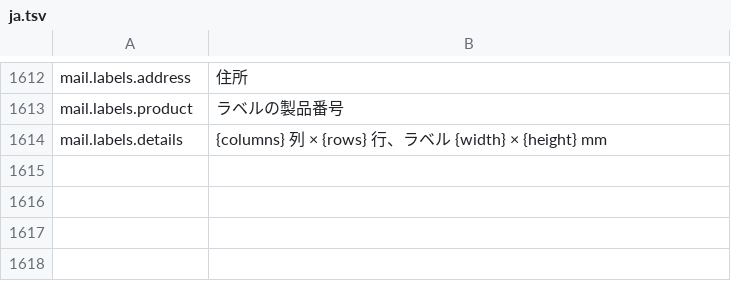
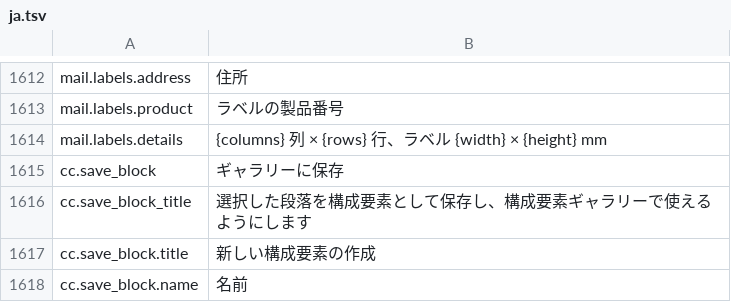
Before and after one commit to jade-rs/jade-office, a TSV file: crates/jade-gpui-app/i18n/ja.tsv, drawn as a sheet; only a part is shown, gaps mark what is left out.

```diff
--- a/crates/jade-gpui-app/i18n/ja.tsv
+++ b/crates/jade-gpui-app/i18n/ja.tsv
@@ -1614 +1614,5 @@ mail.labels.product	ラベルの製品番号
 mail.labels.details	{columns} 列 × {rows} 行、ラベル {width} × {height} mm
+cc.save_block	ギャラリーに保存
+cc.save_block_title	選択した段落を構成要素として保存し、構成要素ギャラリーで使えるようにします
+cc.save_block.title	新しい構成要素の作成
+cc.save_block.name	名前
```
Also changed, not shown: crates/jade-gpui-app/i18n/en.tsv, 4 other files.
